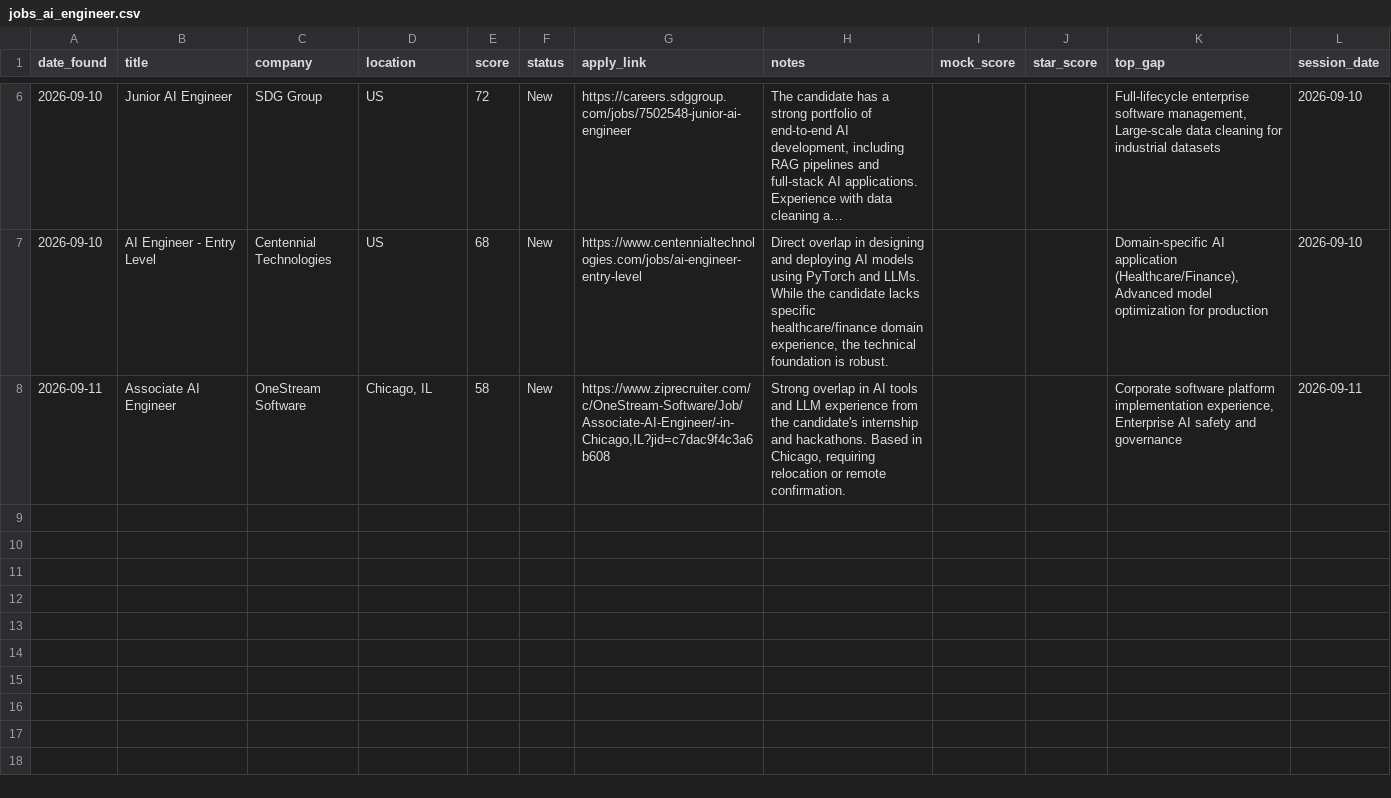
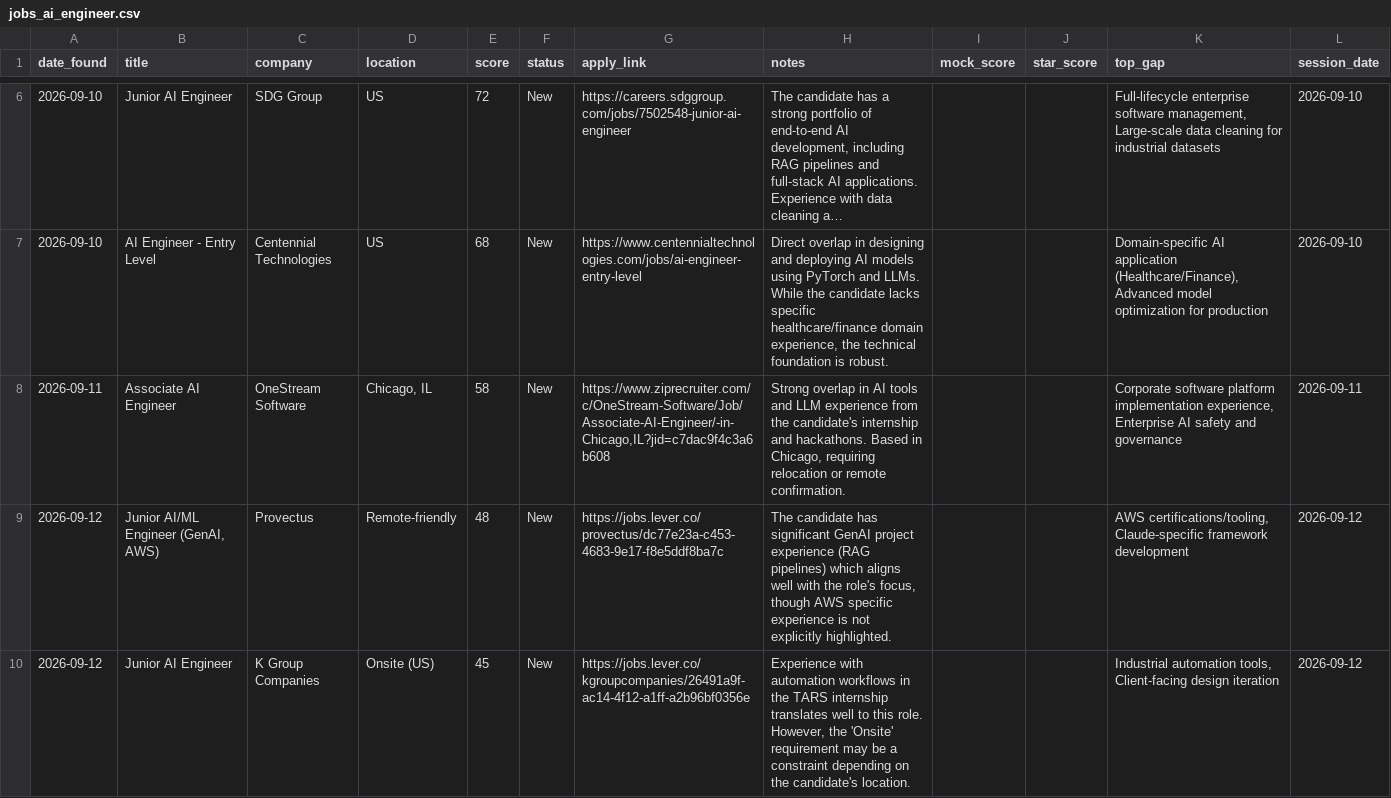
Before and after one commit to muraliikrishnant/EntryWay-AI, a CSV file: site/data/jobs_ai_engineer.csv, drawn as a sheet; only a part is shown, gaps mark what is left out; long unchanged cells end in …; the diff names each change by its address in the sheet, - before the commit and + after, or states it on an @@ line.

```diff
--- a/site/data/jobs_ai_engineer.csv
+++ b/site/data/jobs_ai_engineer.csv
+row 9: 2026-09-12 | Junior AI/ML Engineer (GenAI, AWS) | Provectus | Remote-friendly | 48 | New | https://jobs.lever.co/provectus/dc77e23a-c453-4683-9e17-f8e5ddf8ba7c | The candidate has significant GenAI project experience (RAG pipelines) which aligns well with the role's focus, though AWS specific experience is not explicitly highlighted. |  |  | AWS certifications/tooling, Claude-specific framework development | 2026-09-12
+row 10: 2026-09-12 | Junior AI Engineer | K Group Companies | Onsite (US) | 45 | New | https://jobs.lever.co/kgroupcompanies/26491a9f-ac14-4f12-a1ff-a2b96bf0356e | Experience with automation workflows in the TARS internship translates well to this role. However, the 'Onsite' requirement may be a constraint depending on the candidate's location. |  |  | Industrial automation tools, Client-facing design iteration | 2026-09-12
```
Also changed, not shown: site/data/jobs_forward_deployed_engineer.csv, site/data/jobs_other.csv.
